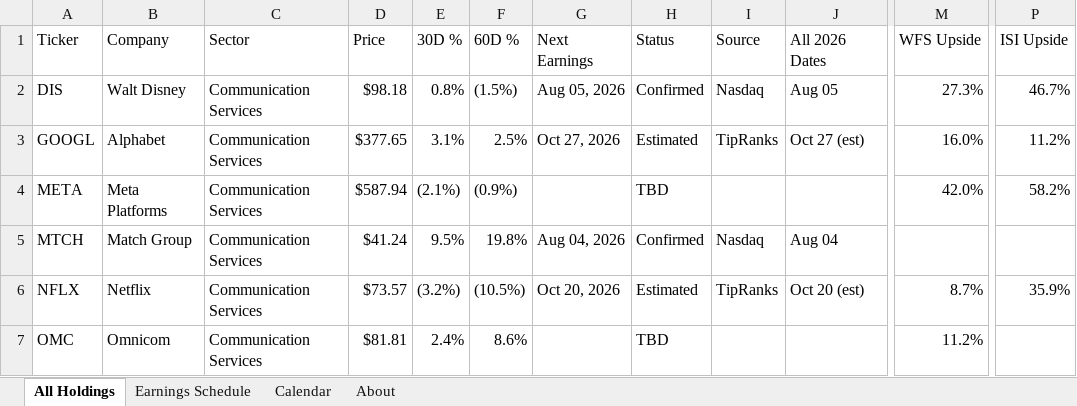
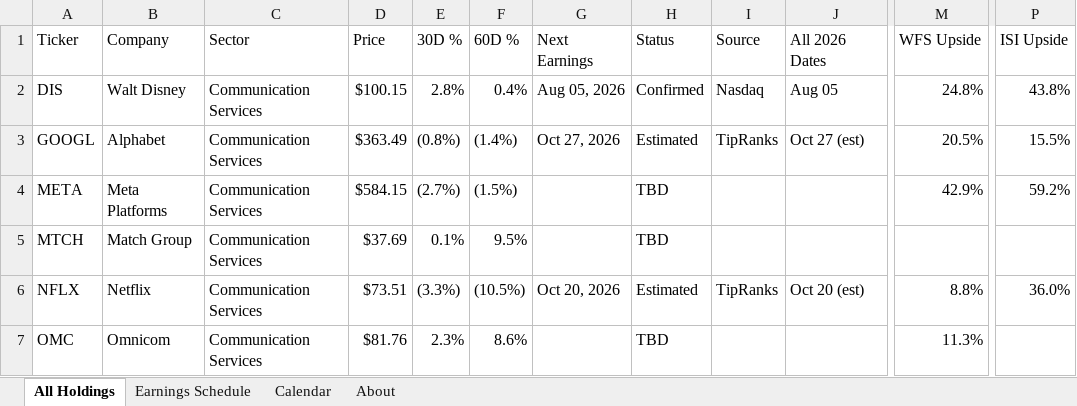
Before and after one commit to alexpkatz/earnings-calendar, an Excel workbook: earnings-data.xlsx, sheet All Holdings, drawn as a sheet; only a part is shown, gaps mark what is left out; values as stored, in another font and other column widths than the file's, no cell formats; table styles not drawn; the diff covers the shown part only; the diff names each change by its address in the sheet, - before the commit and + after, or states it on an @@ line.

```diff
--- a/earnings-data.xlsx (sheet All Holdings)
+++ b/earnings-data.xlsx (sheet All Holdings)
-D2 (Price): $98.18
+D2 (Price): $100.15
-E2 (30D %): 0.8%
+E2 (30D %): 2.8%
-F2 (60D %): (1.5%)
+F2 (60D %): 0.4%
-M2 (WFS Upside): 27.3%
+M2 (WFS Upside): 24.8%
-P2 (ISI Upside): 46.7%
+P2 (ISI Upside): 43.8%
-D3 (Price): $377.65
+D3 (Price): $363.49
-E3 (30D %): 3.1%
+E3 (30D %): (0.8%)
-F3 (60D %): 2.5%
+F3 (60D %): (1.4%)
-M3 (WFS Upside): 16.0%
+M3 (WFS Upside): 20.5%
-P3 (ISI Upside): 11.2%
+P3 (ISI Upside): 15.5%
-D4 (Price): $587.94
+D4 (Price): $584.15
-E4 (30D %): (2.1%)
+E4 (30D %): (2.7%)
-F4 (60D %): (0.9%)
+F4 (60D %): (1.5%)
-M4 (WFS Upside): 42.0%
+M4 (WFS Upside): 42.9%
-P4 (ISI Upside): 58.2%
+P4 (ISI Upside): 59.2%
-D5 (Price): $41.24
+D5 (Price): $37.69
-E5 (30D %): 9.5%
+E5 (30D %): 0.1%
-F5 (60D %): 19.8%
+F5 (60D %): 9.5%
-G5 (Next Earnings): Aug 04, 2026
+G5 (Next Earnings): (empty)
-H5 (Status): Confirmed
+H5 (Status): TBD
-I5 (Source): Nasdaq
+I5 (Source): (empty)
-J5 (All 2026 Dates): Aug 04
+J5 (All 2026 Dates): (empty)
-D6 (Price): $73.57
+D6 (Price): $73.51
-E6 (30D %): (3.2%)
+E6 (30D %): (3.3%)
-M6 (WFS Upside): 8.7%
+M6 (WFS Upside): 8.8%
-P6 (ISI Upside): 35.9%
+P6 (ISI Upside): 36.0%
-D7 (Price): $81.81
+D7 (Price): $81.76
-E7 (30D %): 2.4%
+E7 (30D %): 2.3%
-M7 (WFS Upside): 11.2%
+M7 (WFS Upside): 11.3%
```
Also changed, not shown: 1341 edited cells elsewhere in this sheet, sheet Earnings Schedule, sheet Calendar, sheet About, cell formats, 1 other file.
